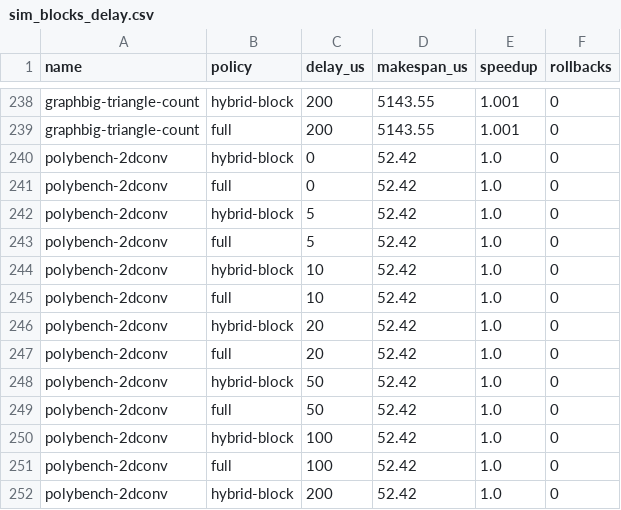
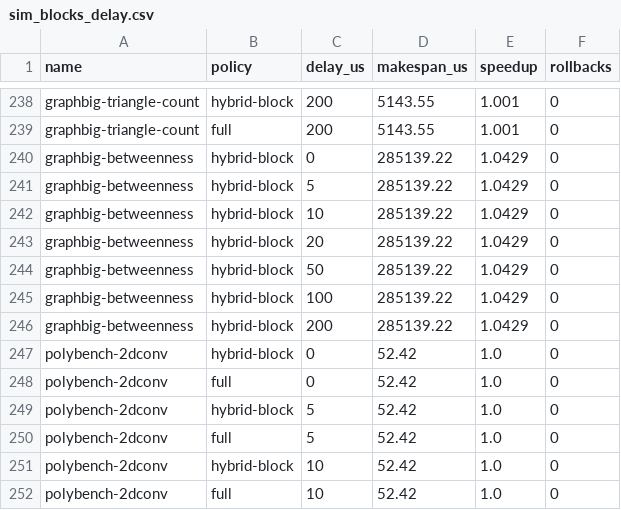
Before and after one commit to socal-ucr/MemPrint, a CSV file: paper_gpu/data/sim_blocks_delay.csv, drawn as a sheet; only a part is shown, gaps mark what is left out; the shorter side is filled out with more unchanged rows; the diff names each change by its address in the sheet, - before the commit and + after, or states it on an @@ line.

```diff
--- a/paper_gpu/data/sim_blocks_delay.csv
+++ b/paper_gpu/data/sim_blocks_delay.csv
+row 240: graphbig-betweenness | hybrid-block | 0 | 285139.22 | 1.0429 | 0
+row 241: graphbig-betweenness | hybrid-block | 5 | 285139.22 | 1.0429 | 0
+row 242: graphbig-betweenness | hybrid-block | 10 | 285139.22 | 1.0429 | 0
+row 243: graphbig-betweenness | hybrid-block | 20 | 285139.22 | 1.0429 | 0
+row 244: graphbig-betweenness | hybrid-block | 50 | 285139.22 | 1.0429 | 0
+row 245: graphbig-betweenness | hybrid-block | 100 | 285139.22 | 1.0429 | 0
+row 246: graphbig-betweenness | hybrid-block | 200 | 285139.22 | 1.0429 | 0
```
Also changed, not shown: paper_gpu/data/sim.csv, paper_gpu/data/sim_blocks.csv, 11 other files.
